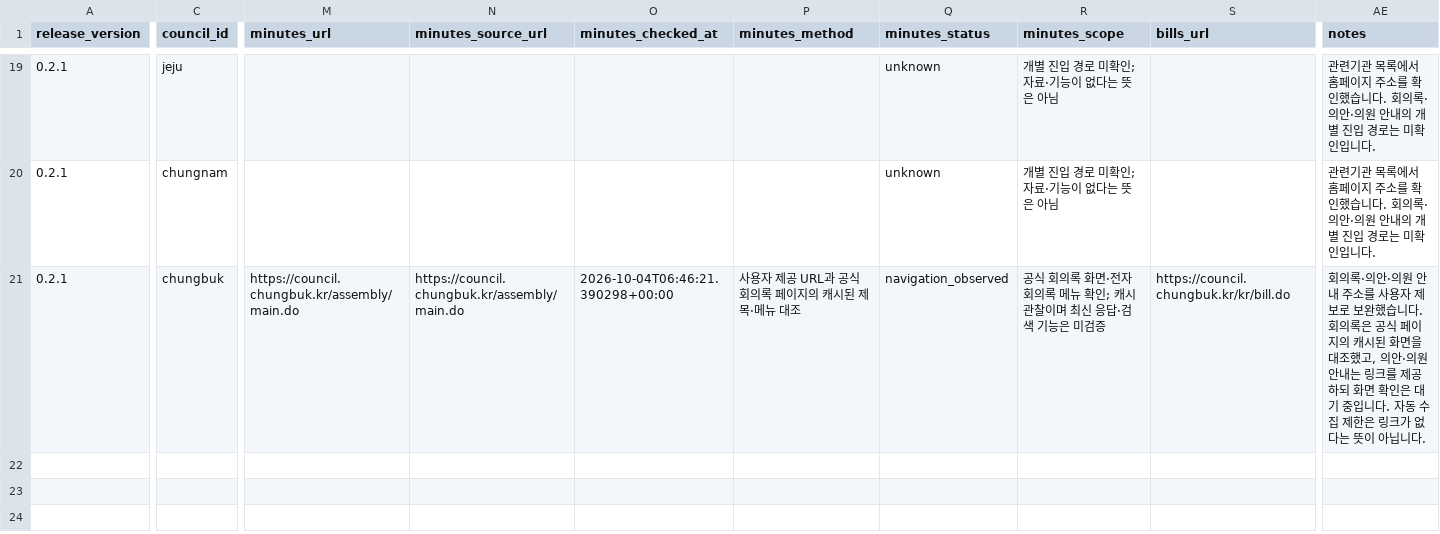
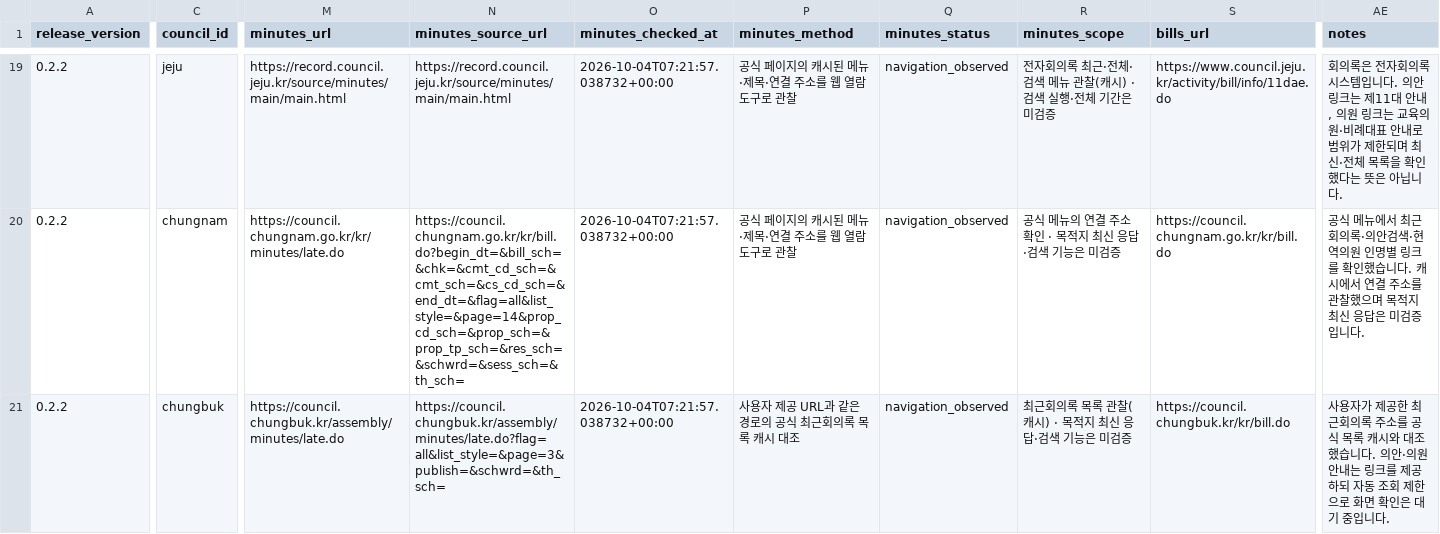
Before and after one commit to lime38/local-council-public-records, a CSV file: data/councils.csv, drawn as a sheet; only a part is shown, gaps mark what is left out; the diff covers the shown part only; the diff names each change by its address in the sheet, - before the commit and + after, or states it on an @@ line.

Commit message:
feat: complete twenty-council official resource links with scoped evidence

```diff
--- a/data/councils.csv
+++ b/data/councils.csv
-A19:A21 (release_version): 0.2.1
+A19:A21 (release_version): 0.2.2
-M19 (minutes_url): (empty)
+M19 (minutes_url): https://record.council.jeju.kr/source/minutes/main/main.html
-N19 (minutes_source_url): (empty)
+N19 (minutes_source_url): https://record.council.jeju.kr/source/minutes/main/main.html
-O19:O20 (minutes_checked_at): (empty)
+O19:O20 (minutes_checked_at): 2026-10-04T07:21:57.038732+00:00
-P19:P20 (minutes_method): (empty)
+P19:P20 (minutes_method): 공식 페이지의 캐시된 메뉴·제목·연결 주소를 웹 열람 도구로 관찰
-Q19:Q20 (minutes_status): unknown
+Q19:Q20 (minutes_status): navigation_observed
-R19 (minutes_scope): 개별 진입 경로 미확인; 자료·기능이 없다는 뜻은 아님
+R19 (minutes_scope): 전자회의록 최근·전체·검색 메뉴 관찰(캐시) · 검색 실행·전체 기간은 미검증
-S19 (bills_url): (empty)
+S19 (bills_url): https://www.council.jeju.kr/activity/bill/info/11dae.do
-AE19 (notes): 관련기관 목록에서 홈페이지 주소를 확인했습니다. 회의록·의안·의원 안내의 개별 진입 경로는 미확인입니다.
+AE19 (notes): 회의록은 전자회의록 시스템입니다. 의안 링크는 제11대 안내, 의원 링크는 교육의원·비례대표 안내로 범위가 제한되며 최신·전체 목록을 확인했다는 뜻은 아닙니다.
-M20 (minutes_url): (empty)
+M20 (minutes_url): https://council.chungnam.go.kr/kr/minutes/late.do
-N20 (minutes_source_url): (empty)
+N20 (minutes_source_url): https://council.chungnam.go.kr/kr/bill.do?begin_dt=&bill_sch=&chk=&cmt_cd_sch=&cmt_sch=&cs_cd_sch=&end_dt=&flag=all&list_style=&page=14&prop_cd_sch=&prop_sch=&prop_tp_sch=&res_sch=&schwrd=&sess_sch=&th_sch=
-R20 (minutes_scope): 개별 진입 경로 미확인; 자료·기능이 없다는 뜻은 아님
+R20 (minutes_scope): 공식 메뉴의 연결 주소 확인 · 목적지 최신 응답·검색 기능은 미검증
-S20 (bills_url): (empty)
+S20 (bills_url): https://council.chungnam.go.kr/kr/bill.do
-AE20 (notes): 관련기관 목록에서 홈페이지 주소를 확인했습니다. 회의록·의안·의원 안내의 개별 진입 경로는 미확인입니다.
+AE20 (notes): 공식 메뉴에서 최근회의록·의안검색·현역의원 인명별 링크를 확인했습니다. 캐시에서 연결 주소를 관찰했으며 목적지 최신 응답은 미검증입니다.
-M21 (minutes_url): https://council.chungbuk.kr/assembly/main.do
+M21 (minutes_url): https://council.chungbuk.kr/assembly/minutes/late.do
-N21 (minutes_source_url): https://council.chungbuk.kr/assembly/main.do
+N21 (minutes_source_url): https://council.chungbuk.kr/assembly/minutes/late.do?flag=all&list_style=&page=3&publish=&schwrd=&th_sch=
-O21 (minutes_checked_at): 2026-10-04T06:46:21.390298+00:00
+O21 (minutes_checked_at): 2026-10-04T07:21:57.038732+00:00
-P21 (minutes_method): 사용자 제공 URL과 공식 회의록 페이지의 캐시된 제목·메뉴 대조
+P21 (minutes_method): 사용자 제공 URL과 같은 경로의 공식 최근회의록 목록 캐시 대조
-R21 (minutes_scope): 공식 회의록 화면·전자회의록 메뉴 확인; 캐시 관찰이며 최신 응답·검색 기능은 미검증
+R21 (minutes_scope): 최근회의록 목록 관찰(캐시) · 목적지 최신 응답·검색 기능은 미검증
-AE21 (notes): 회의록·의안·의원 안내 주소를 사용자 제보로 보완했습니다. 회의록은 공식 페이지의 캐시된 화면을 대조했고, 의안·의원 안내는 링크를 제공하되 화면 확인은 대기 중입니다. 자동 수집 제한은 링크가 없다는 뜻이 아닙니다.
+AE21 (notes): 사용자가 제공한 최근회의록 주소를 공식 목록 캐시와 대조했습니다. 의안·의원 안내는 링크를 제공하되 자동 조회 제한으로 화면 확인은 대기 중입니다.
```
Also changed, not shown: 97 edited cells elsewhere in this file, 9 other files.
